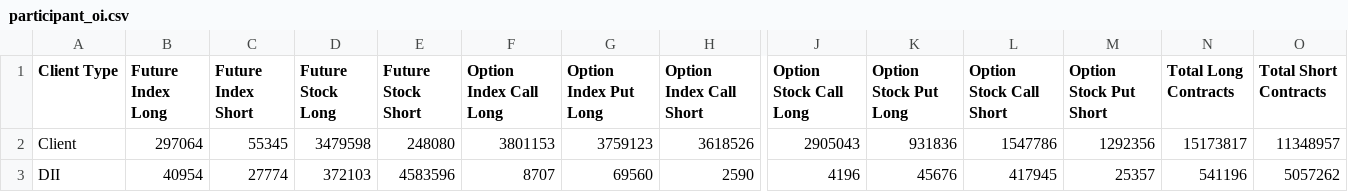
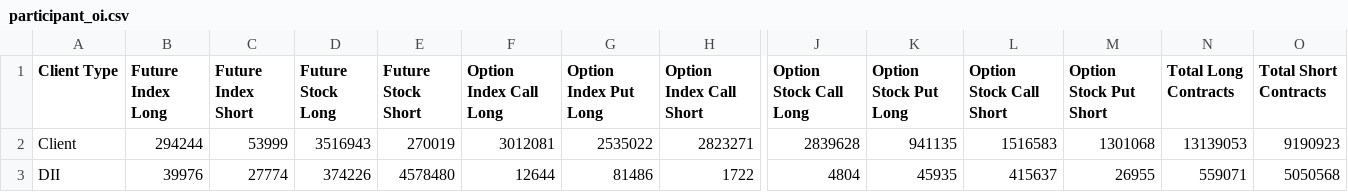
Before and after one commit to abhayv7272/FII-DII-Decode, a CSV file: data/hub/last_good/participant_oi.csv, drawn as a sheet; only a part is shown, gaps mark what is left out; the diff covers the shown part only; the diff names each change by its address in the sheet, - before the commit and + after, or states it on an @@ line.

```diff
--- a/data/hub/last_good/participant_oi.csv
+++ b/data/hub/last_good/participant_oi.csv
-B2 (Future Index Long): 297064
+B2 (Future Index Long): 294244
-C2 (Future Index Short): 55345
+C2 (Future Index Short): 53999
-D2 (Future Stock Long): 3479598
+D2 (Future Stock Long): 3516943
-E2 (Future Stock Short): 248080
+E2 (Future Stock Short): 270019
-F2 (Option Index Call Long): 3801153
+F2 (Option Index Call Long): 3012081
-G2 (Option Index Put Long): 3759123
+G2 (Option Index Put Long): 2535022
-H2 (Option Index Call Short): 3618526
+H2 (Option Index Call Short): 2823271
-J2 (Option Stock Call Long): 2905043
+J2 (Option Stock Call Long): 2839628
-K2 (Option Stock Put Long): 931836
+K2 (Option Stock Put Long): 941135
-L2 (Option Stock Call Short): 1547786
+L2 (Option Stock Call Short): 1516583
-M2 (Option Stock Put Short): 1292356
+M2 (Option Stock Put Short): 1301068
-N2 (Total Long Contracts): 15173817
+N2 (Total Long Contracts): 13139053
-O2 (Total Short Contracts): 11348957
+O2 (Total Short Contracts): 9190923
-B3 (Future Index Long): 40954
+B3 (Future Index Long): 39976
-D3 (Future Stock Long): 372103
+D3 (Future Stock Long): 374226
-E3 (Future Stock Short): 4583596
+E3 (Future Stock Short): 4578480
-F3 (Option Index Call Long): 8707
+F3 (Option Index Call Long): 12644
-G3 (Option Index Put Long): 69560
+G3 (Option Index Put Long): 81486
-H3 (Option Index Call Short): 2590
+H3 (Option Index Call Short): 1722
-J3 (Option Stock Call Long): 4196
+J3 (Option Stock Call Long): 4804
-K3 (Option Stock Put Long): 45676
+K3 (Option Stock Put Long): 45935
-L3 (Option Stock Call Short): 417945
+L3 (Option Stock Call Short): 415637
-M3 (Option Stock Put Short): 25357
+M3 (Option Stock Put Short): 26955
-N3 (Total Long Contracts): 541196
+N3 (Total Long Contracts): 559071
-O3 (Total Short Contracts): 5057262
+O3 (Total Short Contracts): 5050568
```
Also changed, not shown: 43 edited cells elsewhere in this file, data/historical_futures_features.csv, data/historical_option_features.csv, 15 other files.
